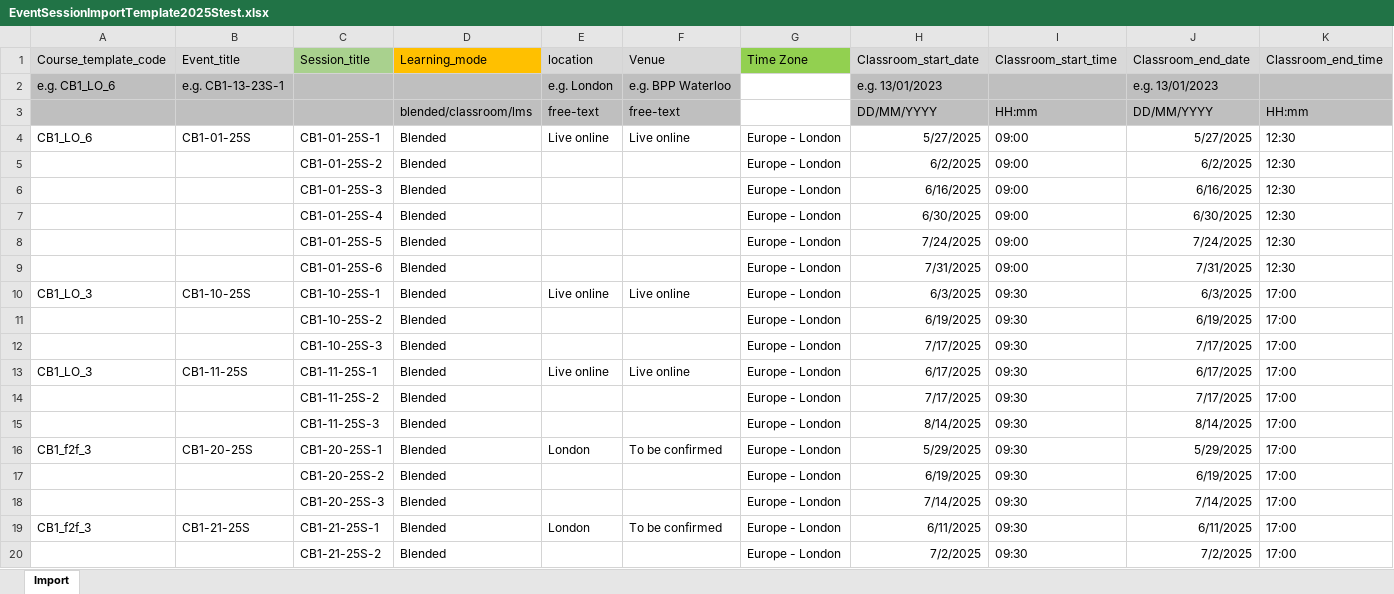
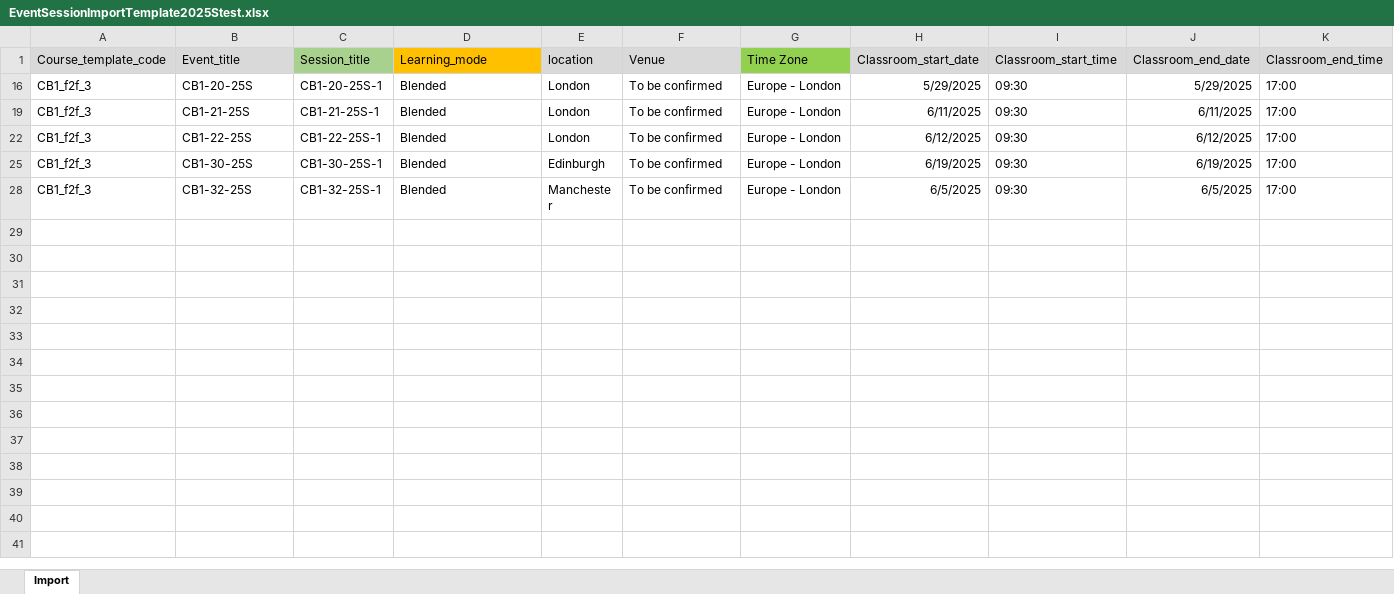
Before and after one commit to eugenelo428937/Admin3, an Excel workbook: backend/django_Admin3/administrate/src/EventSessionImportTemplate2025Stest.xlsx, sheet Import, drawn as a sheet; only a part is shown; the shorter side is filled out with more unchanged rows; values as stored, in another font and other column widths than the file's, no borders; rows hold the shown columns only; the diff covers the shown part only; the diff names each change by its address in the sheet, - before the commit and + after, or states it on an @@ line.

```diff
--- a/backend/django_Admin3/administrate/src/EventSessionImportTemplate2025Stest.xlsx (sheet Import)
+++ b/backend/django_Admin3/administrate/src/EventSessionImportTemplate2025Stest.xlsx (sheet Import)
@@ row 2 hidden: e.g. CB1_LO_6 | e.g. CB1-13-23S-1 |  |  | e.g. London | e.g. BPP Waterloo |  | e.g. 13/01/2023 |  | e.g. 13/01/2023 @@
@@ row 3 hidden:  |  |  | blended/classroom/lms | free-text | free-text |  | DD/MM/YYYY | HH:mm | DD/MM/YYYY | HH:mm @@
@@ row 4 hidden: CB1_LO_6 | CB1-01-25S | CB1-01-25S-1 | Blended | Live online | Live online | Europe - London | 5/27/2025 | 09:00 | 5/27/2025 | 12:30 @@
@@ row 5 hidden:  |  | CB1-01-25S-2 | Blended |  |  | Europe - London | 6/2/2025 | 09:00 | 6/2/2025 | 12:30 @@
@@ row 6 hidden:  |  | CB1-01-25S-3 | Blended |  |  | Europe - London | 6/16/2025 | 09:00 | 6/16/2025 | 12:30 @@
@@ row 7 hidden:  |  | CB1-01-25S-4 | Blended |  |  | Europe - London | 6/30/2025 | 09:00 | 6/30/2025 | 12:30 @@
@@ row 8 hidden:  |  | CB1-01-25S-5 | Blended |  |  | Europe - London | 7/24/2025 | 09:00 | 7/24/2025 | 12:30 @@
@@ row 9 hidden:  |  | CB1-01-25S-6 | Blended |  |  | Europe - London | 7/31/2025 | 09:00 | 7/31/2025 | 12:30 @@
@@ row 10 hidden: CB1_LO_3 | CB1-10-25S | CB1-10-25S-1 | Blended | Live online | Live online | Europe - London | 6/3/2025 | 09:30 | 6/3/2025 | 17:00 @@
@@ row 11 hidden:  |  | CB1-10-25S-2 | Blended |  |  | Europe - London | 6/19/2025 | 09:30 | 6/19/2025 | 17:00 @@
@@ row 12 hidden:  |  | CB1-10-25S-3 | Blended |  |  | Europe - London | 7/17/2025 | 09:30 | 7/17/2025 | 17:00 @@
@@ row 13 hidden: CB1_LO_3 | CB1-11-25S | CB1-11-25S-1 | Blended | Live online | Live online | Europe - London | 6/17/2025 | 09:30 | 6/17/2025 | 17:00 @@
@@ row 14 hidden:  |  | CB1-11-25S-2 | Blended |  |  | Europe - London | 7/17/2025 | 09:30 | 7/17/2025 | 17:00 @@
@@ row 15 hidden:  |  | CB1-11-25S-3 | Blended |  |  | Europe - London | 8/14/2025 | 09:30 | 8/14/2025 | 17:00 @@
@@ row 17 hidden:  |  | CB1-20-25S-2 | Blended |  |  | Europe - London | 6/19/2025 | 09:30 | 6/19/2025 | 17:00 @@
@@ row 18 hidden:  |  | CB1-20-25S-3 | Blended |  |  | Europe - London | 7/14/2025 | 09:30 | 7/14/2025 | 17:00 @@
@@ row 20 hidden:  |  | CB1-21-25S-2 | Blended |  |  | Europe - London | 7/2/2025 | 09:30 | 7/2/2025 | 17:00 @@
```
Also changed, not shown: 13 hidden or unhidden rows elsewhere in this sheet, 9 other files.
